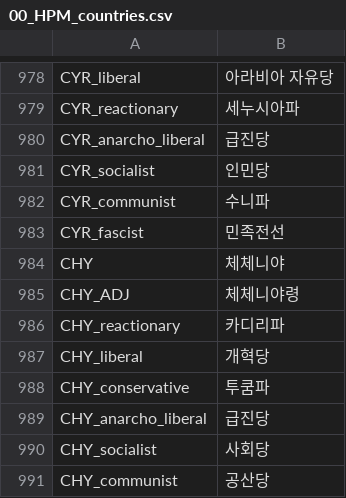
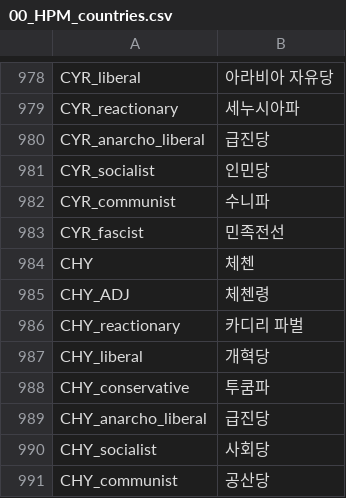
Before and after one commit to kimjeon-il/-Historical-Project-Mod-Korean-Patch, a CSV file: localisation/00_HPM_countries.csv, drawn as a sheet; only a part is shown, gaps mark what is left out.

Commit message:
Update 00_HPM_countries.csv

```diff
--- a/localisation/00_HPM_countries.csv
+++ b/localisation/00_HPM_countries.csv
@@ -983,5 +983,5 @@ CYR_communist;수니파;;;;;;;;;;;;;
 CYR_fascist;민족전선;;;;;;;;;;;;;
-CHY;체체니야;;;;;;;;;;;;;
-CHY_ADJ;체체니야령;;;;;;;;;;;;;
-CHY_reactionary;카디리파;;;;;;;;;;;;;
+CHY;체첸;;;;;;;;;;;;;
+CHY_ADJ;체첸령;;;;;;;;;;;;;
+CHY_reactionary;카디리 파벌;;;;;;;;;;;;;
 CHY_liberal;개혁당;;;;;;;;;;;;;
```
